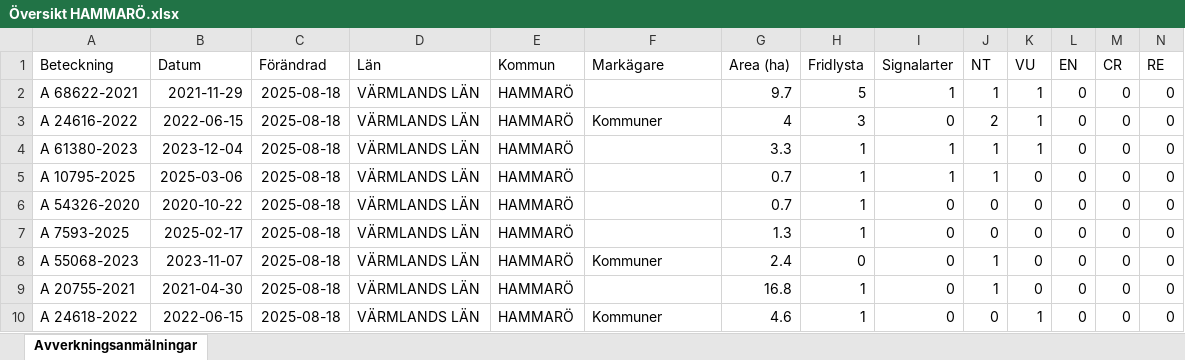
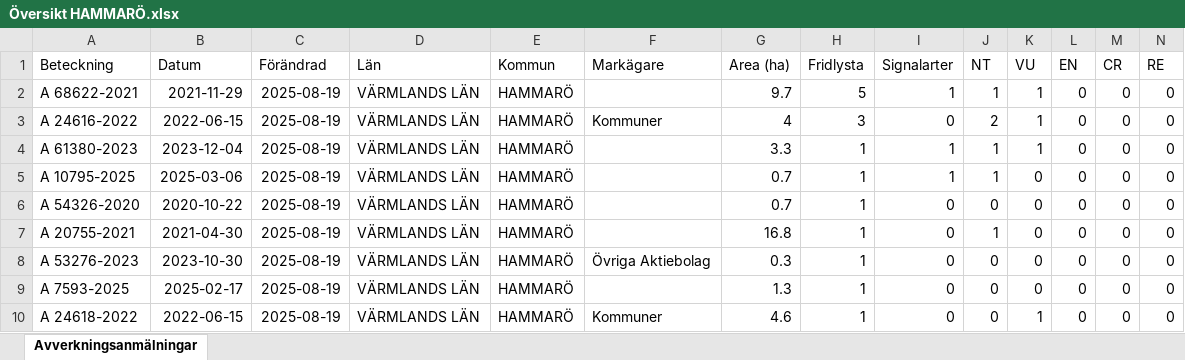
Before and after one commit to klasma/Logging_1761, an Excel workbook: Översikt HAMMARÖ.xlsx, sheet Avverkningsanmälningar, drawn as a sheet; only a part is shown; values as stored, in another font and other column widths than the file's, no borders; removed rows and columns are numbered as before the commit, all else as after; rows hold the shown columns only; the diff covers the shown part only; the diff names each change by its address in the sheet, - before the commit and + after, or states it on an @@ line.

```diff
--- a/Översikt HAMMARÖ.xlsx (sheet Avverkningsanmälningar)
+++ b/Översikt HAMMARÖ.xlsx (sheet Avverkningsanmälningar)
-C2:C6 (Förändrad): 2025-08-18
+C2:C6 (Förändrad): 2025-08-19
-row 7: A 7593-2025 | 2025-02-17 | 2025-08-18 | VÄRMLANDS LÄN | HAMMARÖ |  | 1.3 | 1 | 0 | 0 | 0 | 0 | 0 | 0
-row 8: A 55068-2023 | 2023-11-07 | 2025-08-18 | VÄRMLANDS LÄN | HAMMARÖ | Kommuner | 2.4 | 0 | 0 | 1 | 0 | 0 | 0 | 0
-C7 (Förändrad): 2025-08-18
+C7 (Förändrad): 2025-08-19
+row 8: A 53276-2023 | 2023-10-30 | 2025-08-19 | VÄRMLANDS LÄN | HAMMARÖ | Övriga Aktiebolag | 0.3 | 1 | 0 | 0 | 0 | 0 | 0 | 0
+row 9: A 7593-2025 | 2025-02-17 | 2025-08-19 | VÄRMLANDS LÄN | HAMMARÖ |  | 1.3 | 1 | 0 | 0 | 0 | 0 | 0 | 0
-C10 (Förändrad): 2025-08-18
+C10 (Förändrad): 2025-08-19
```
Also changed, not shown: 5 added rows, 5 removed rows and 68 edited cells elsewhere in this sheet, artfynd/A 10795-2025 artfynd.xlsx, artfynd/A 20755-2021 artfynd.xlsx, 57 other files.
